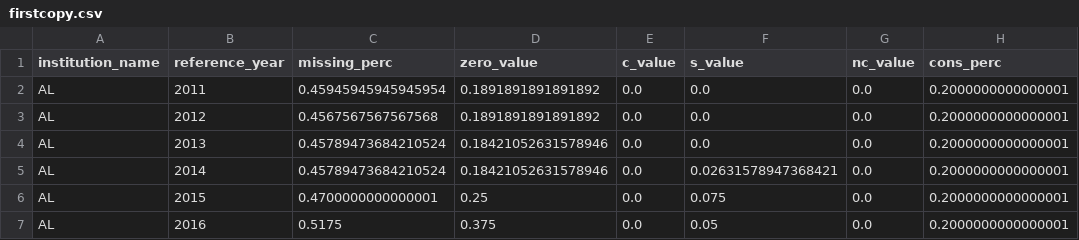
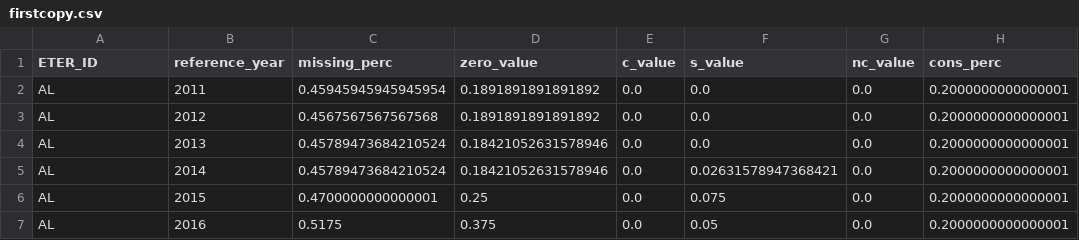
Before and after one commit to rookie0x17/visual-analytics-eter, a CSV file: data/firstcopy.csv, drawn as a sheet; only a part is shown; the diff names each change by its address in the sheet, - before the commit and + after, or states it on an @@ line.

```diff
--- a/data/firstcopy.csv
+++ b/data/firstcopy.csv
-A1: institution_name
+A1: ETER_ID
```
Also changed, not shown: 6 other files.
